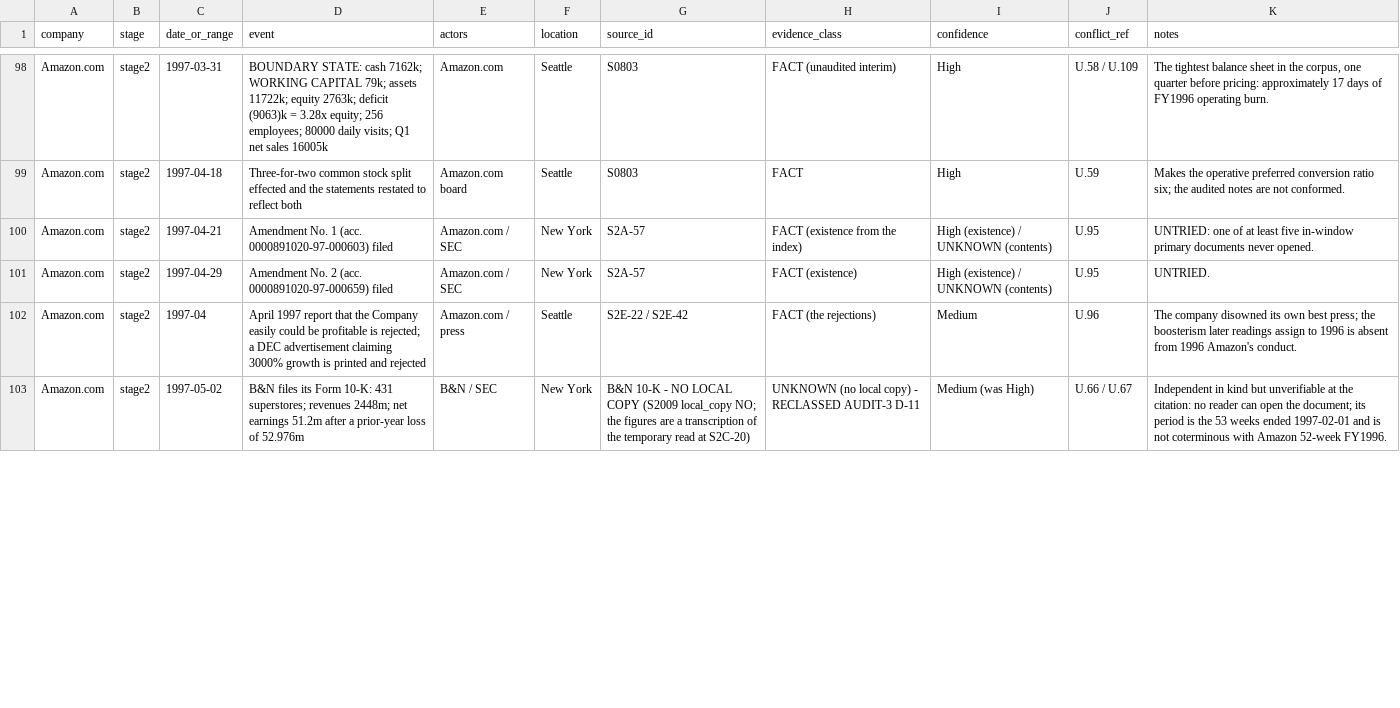
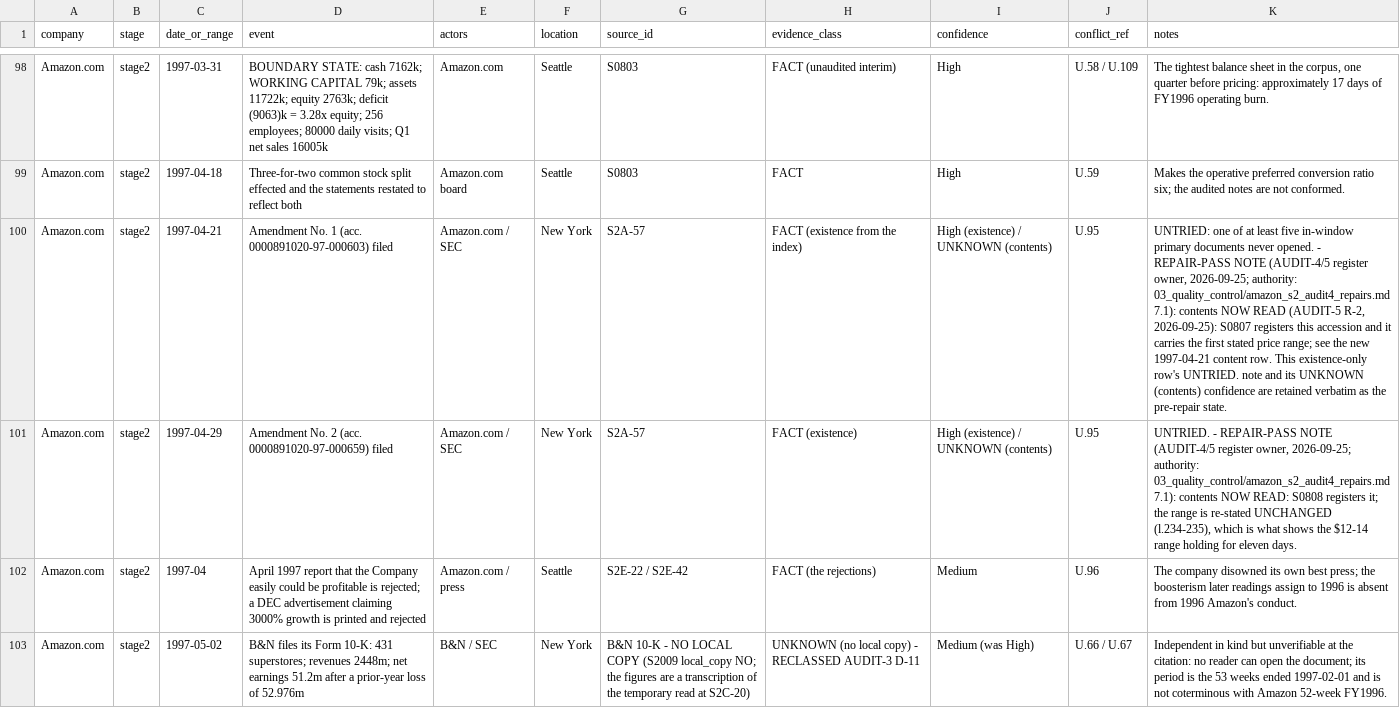
Before and after one commit to RudraNarayanP/founder-s-play-book, a CSV file: founders_playbook/01_companies/company_001_amazon/timeline.csv, drawn as a sheet; only a part is shown, gaps mark what is left out; the diff covers the shown part only; the diff names each change by its address in the sheet, - before the commit and + after, or states it on an @@ line.

```diff
--- a/founders_playbook/01_companies/company_001_amazon/timeline.csv
+++ b/founders_playbook/01_companies/company_001_amazon/timeline.csv
-K100 (notes): …never opened.
+K100 (notes): …never opened. - REPAIR-PASS NOTE (AUDIT-4/5 register owner, 2026-09-25; authority: 03_quality_control/amazon_s2_audit4_repairs.md 7.1): contents NOW READ (AUDIT-5 R-2, 2026-09-25): S0807 registers this accession and it carries the first stated price range; see the new 1997-04-21 content row. This existence-only row's UNTRIED. note and its UNKNOWN (contents) confidence are retained verbatim as the pre-repair state.
-K101 (notes): UNTRIED.
+K101 (notes): UNTRIED. - REPAIR-PASS NOTE (AUDIT-4/5 register owner, 2026-09-25; authority: 03_quality_control/amazon_s2_audit4_repairs.md 7.1): contents NOW READ: S0808 registers it; the range is re-stated UNCHANGED (l.234-235), which is what shows the $12-14 range holding for eleven days.
```
Also changed, not shown: 3 added rows and 4 edited cells elsewhere in this file, founders_playbook/01_companies/company_001_amazon/conflicts.csv, founders_playbook/01_companies/company_001_amazon/data_gaps.csv, 6 other files.
